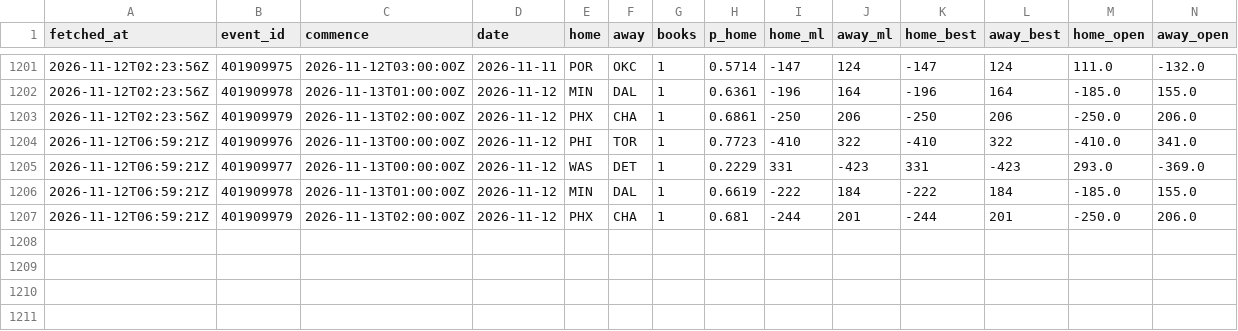
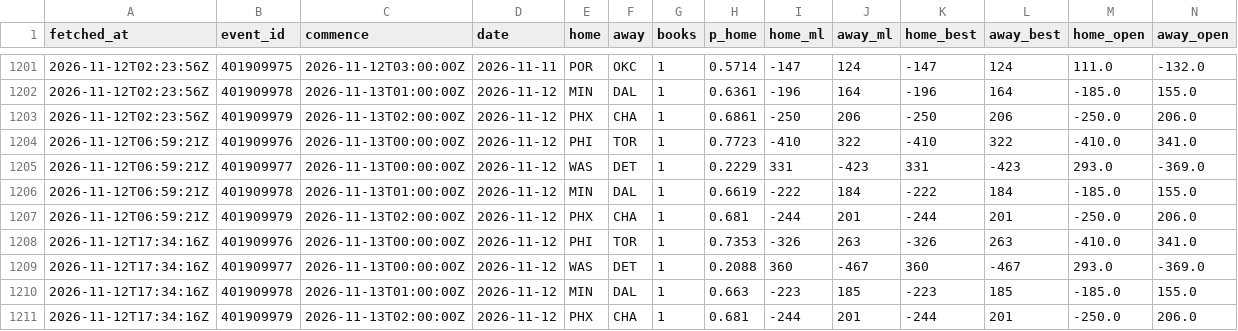
Before and after one commit to eseto9/NBA-Model, a CSV file: log/odds.csv, drawn as a sheet; only a part is shown, gaps mark what is left out; rows hold the shown columns only; the diff names each change by its address in the sheet, - before the commit and + after, or states it on an @@ line.

```diff
--- a/log/odds.csv
+++ b/log/odds.csv
+row 1208: 2026-11-12T17:34:16Z | 401909976 | 2026-11-13T00:00:00Z | 2026-11-12 | PHI | TOR | 1 | 0.7353 | -326 | 263 | -326 | 263 | -410.0 | 341.0
+row 1209: 2026-11-12T17:34:16Z | 401909977 | 2026-11-13T00:00:00Z | 2026-11-12 | WAS | DET | 1 | 0.2088 | 360 | -467 | 360 | -467 | 293.0 | -369.0
+row 1210: 2026-11-12T17:34:16Z | 401909978 | 2026-11-13T01:00:00Z | 2026-11-12 | MIN | DAL | 1 | 0.663 | -223 | 185 | -223 | 185 | -185.0 | 155.0
+row 1211: 2026-11-12T17:34:16Z | 401909979 | 2026-11-13T02:00:00Z | 2026-11-12 | PHX | CHA | 1 | 0.681 | -244 | 201 | -244 | 201 | -250.0 | 206.0
```
Also changed, not shown: data/espn/ids.csv, log/predictions.csv, 24 other files.
